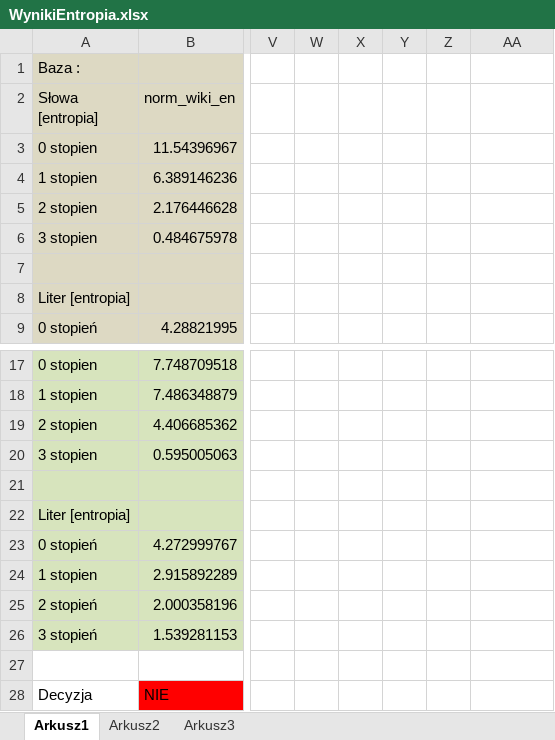
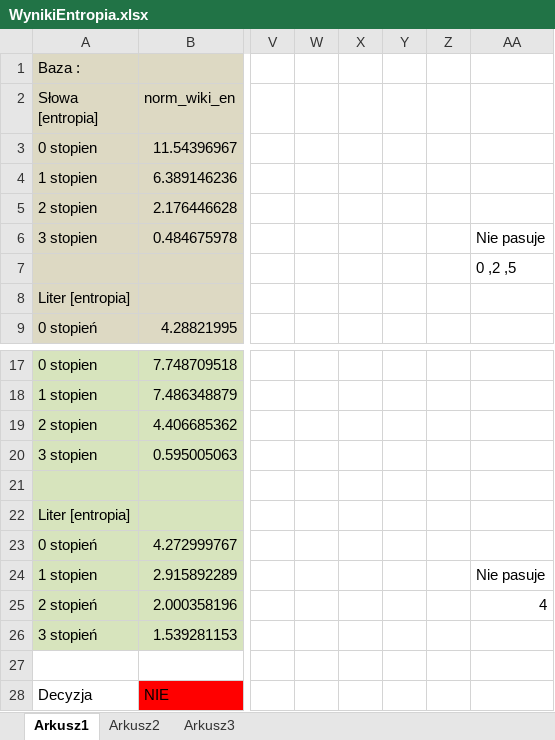
Before and after one commit to unstoppable95/Information-theory-and-data-compression, an Excel workbook: Lab3/WynikiEntropia.xlsx, sheet Arkusz1, drawn as a sheet; only a part is shown, gaps mark what is left out; values as stored, in another font and other column widths than the file's, no borders; charts and pictures not drawn; the diff names each change by its address in the sheet, - before the commit and + after, or states it on an @@ line.

```diff
--- a/Lab3/WynikiEntropia.xlsx (sheet Arkusz1)
+++ b/Lab3/WynikiEntropia.xlsx (sheet Arkusz1)
-AA6: (empty)
+AA6: Nie pasuje
-AA7: (empty)
+AA7: 0 ,2 ,5
-AA24: (empty)
+AA24: Nie pasuje
-AA25: (empty)
+AA25: 4
```
Also changed, not shown: charts or pictures, 12 other files.
